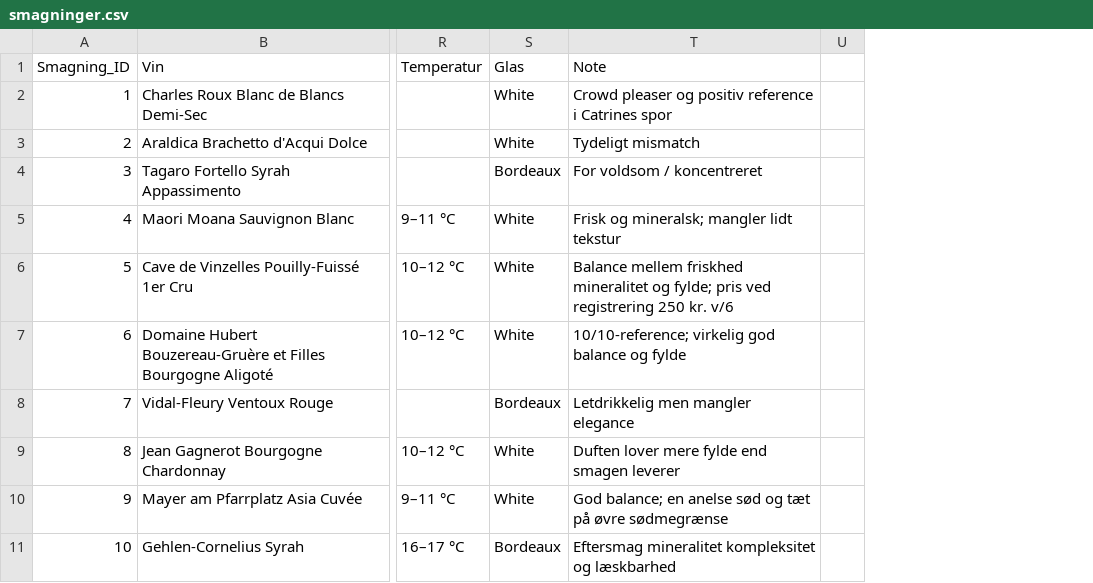
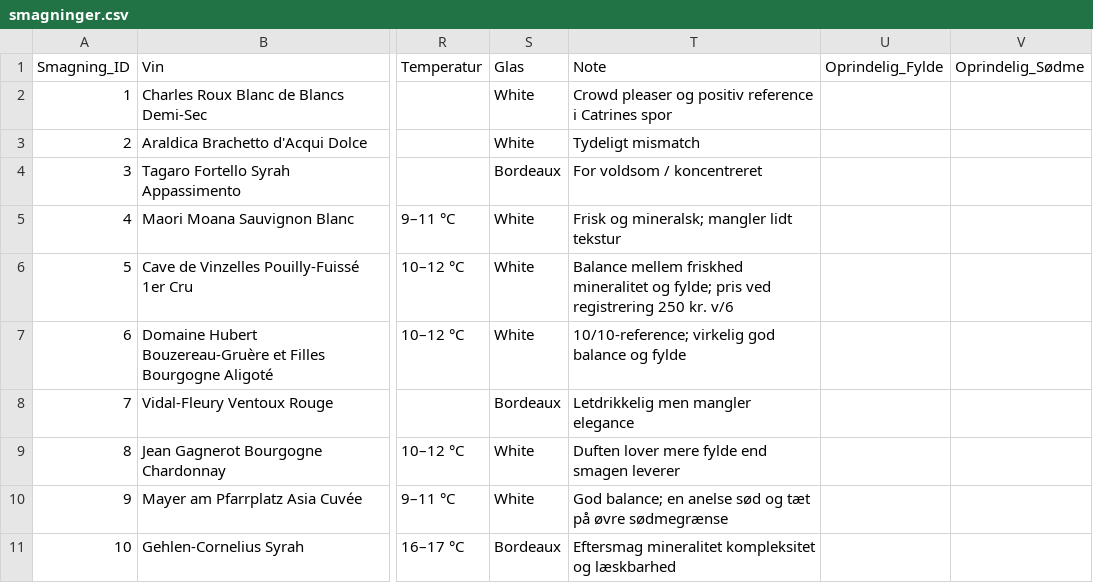
Before and after one commit to enhatafskum/project-palate, a CSV file: data/smagninger.csv, drawn as a sheet; only a part is shown, gaps mark what is left out; removed rows and columns are numbered as before the commit, all else as after; the diff covers the shown part only; the diff names each change by its address in the sheet, - before the commit and + after, or states it on an @@ line.

Commit message:
Synkroniser syv godkendte PALATE-skalaændringer med historik fra biblioteket

```diff
--- a/data/smagninger.csv
+++ b/data/smagninger.csv
-column U, empty
+column U (Oprindelig_Fylde), empty
+column V (Oprindelig_Sødme), empty
```
Also changed, not shown: 13 edited cells elsewhere in this file.
